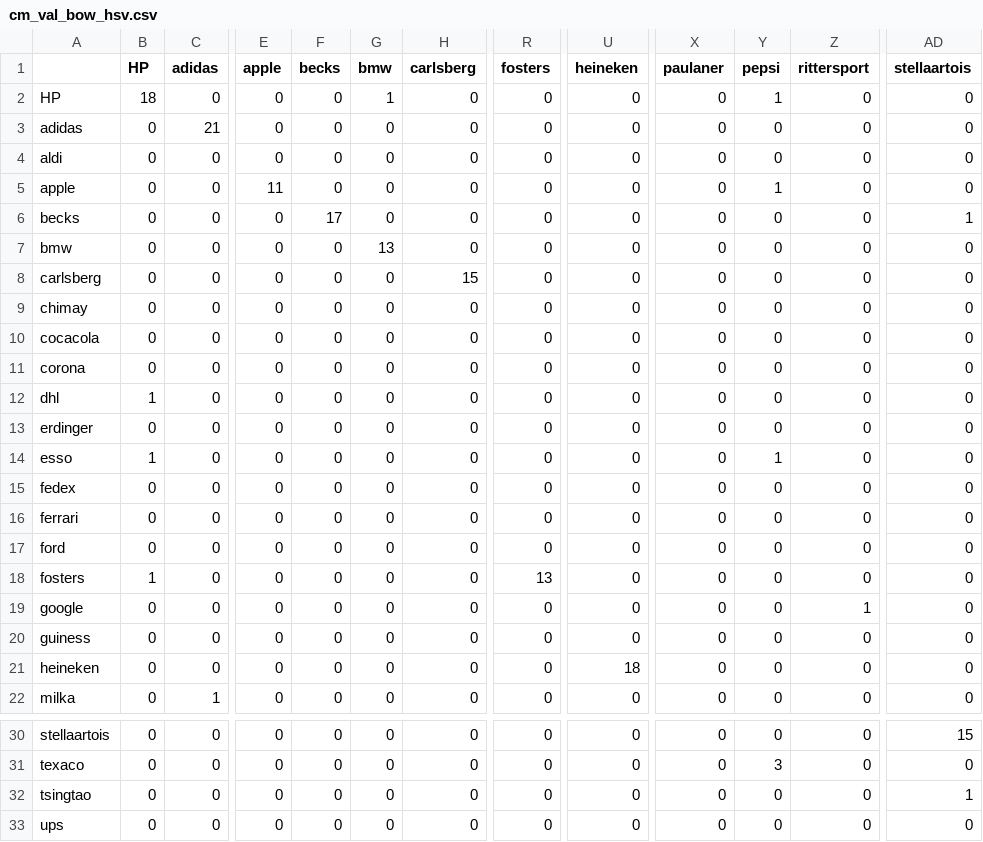
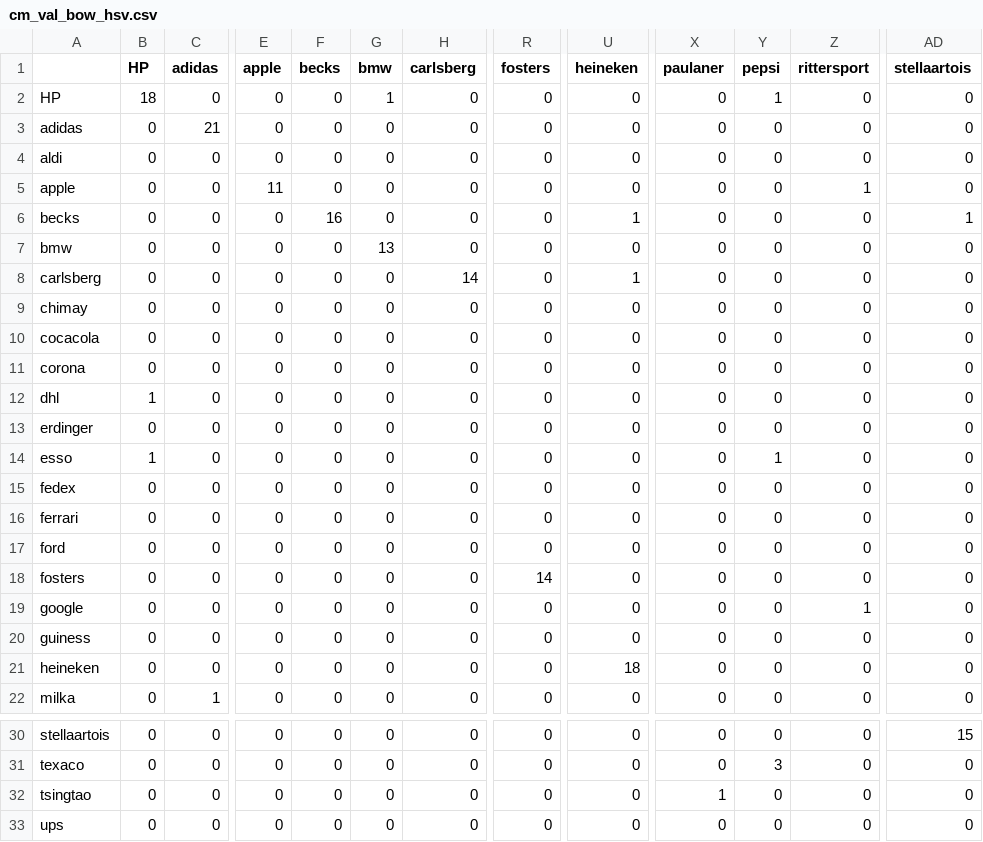
Before and after one commit to eeguskiza/proyecto_vision, a CSV file: models/cm_val_bow_hsv.csv, drawn as a sheet; only a part is shown, gaps mark what is left out; the diff names each change by its address in the sheet, - before the commit and + after, or states it on an @@ line.

```diff
--- a/models/cm_val_bow_hsv.csv
+++ b/models/cm_val_bow_hsv.csv
-Y5 (pepsi): 1
+Y5 (pepsi): 0
-Z5 (rittersport): 0
+Z5 (rittersport): 1
-F6 (becks): 17
+F6 (becks): 16
-U6 (heineken): 0
+U6 (heineken): 1
-H8 (carlsberg): 15
+H8 (carlsberg): 14
-U8 (heineken): 0
+U8 (heineken): 1
-B18 (HP): 1
+B18 (HP): 0
-R18 (fosters): 13
+R18 (fosters): 14
-X32 (paulaner): 0
+X32 (paulaner): 1
-AD32 (stellaartois): 1
+AD32 (stellaartois): 0
```
Also changed, not shown: 33 other files.
